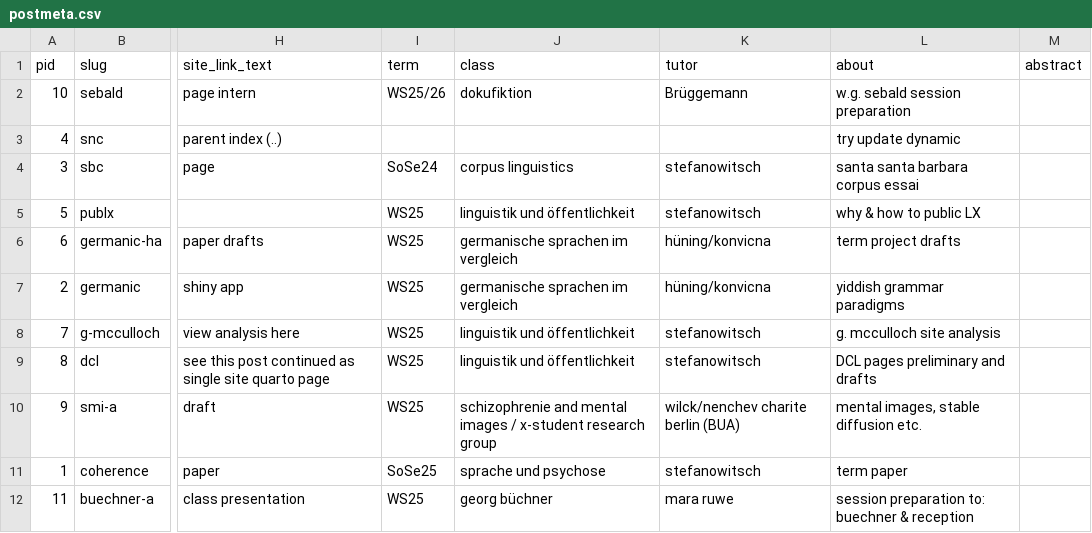
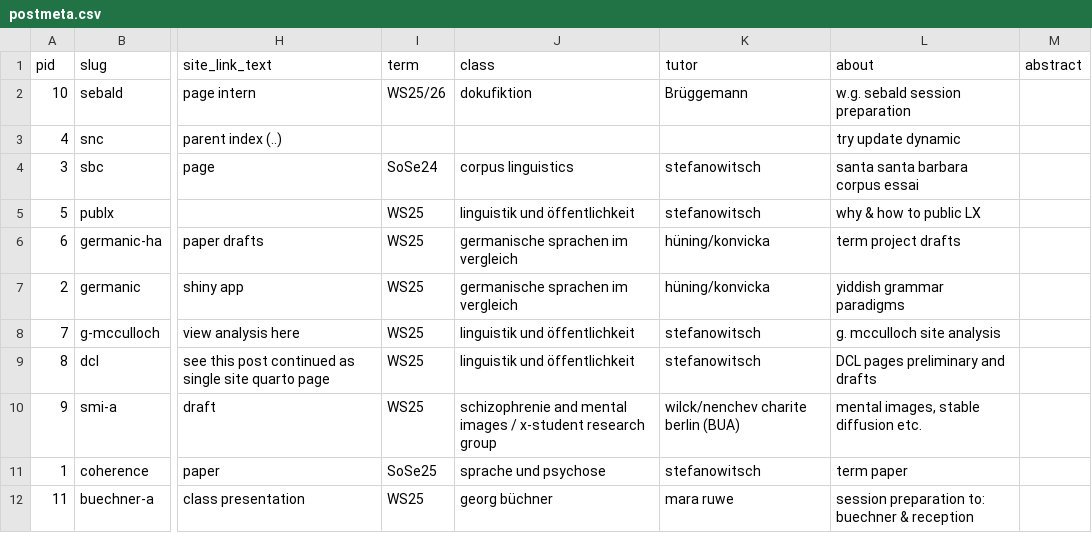
Before and after one commit to esteeschwarz/DC-LX, a CSV file: _data/postmeta.csv, drawn as a sheet; only a part is shown, gaps mark what is left out; the diff names each change by its address in the sheet, - before the commit and + after, or states it on an @@ line.

Commit message:
m name

```diff
--- a/_data/postmeta.csv
+++ b/_data/postmeta.csv
-K6:K7 (tutor): hüning/konvicna
+K6:K7 (tutor): hüning/konvicka
```
